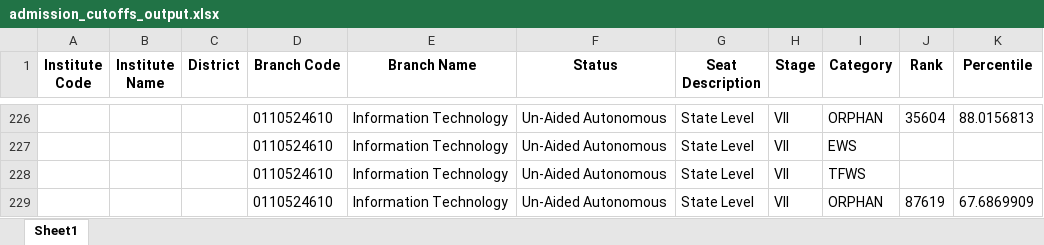
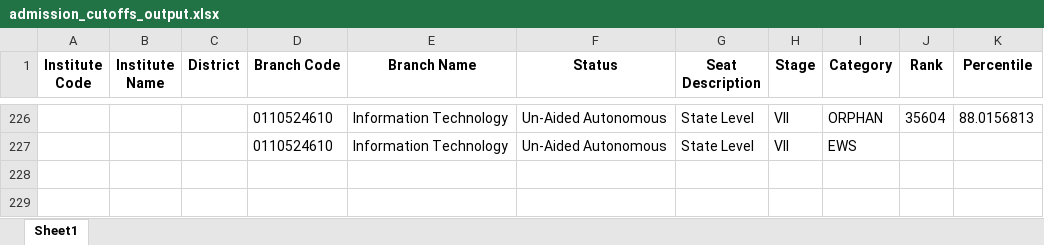
Before and after one commit to hrushabhNano/cet-round2-pdf-extraction, an Excel workbook: admission_cutoffs_output.xlsx, sheet Sheet1, drawn as a sheet; only a part is shown, gaps mark what is left out; values as stored, in another font and other column widths than the file's, no borders; the diff names each change by its address in the sheet, - before the commit and + after, or states it on an @@ line.

```diff
--- a/admission_cutoffs_output.xlsx (sheet Sheet1)
+++ b/admission_cutoffs_output.xlsx (sheet Sheet1)
-row 228:  |  |  | 0110524610 | Information Technology | Un-Aided Autonomous | State Level | VII | TFWS
-row 229:  |  |  | 0110524610 | Information Technology | Un-Aided Autonomous | State Level | VII | ORPHAN | 87619 | 67.6869909
```
Also changed, not shown: 5 other files.
